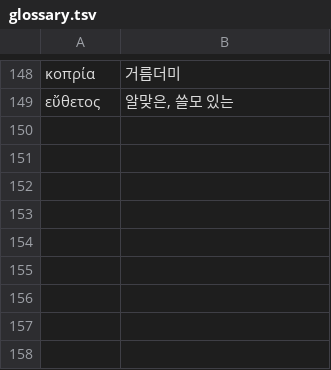
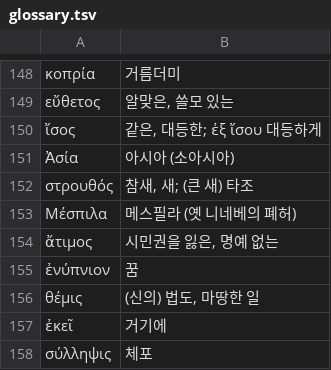
Before and after one commit to allkeybeadeath/Greek, a TSV file: units-src/glossary.tsv, drawn as a sheet; only a part is shown, gaps mark what is left out.

```diff
--- a/units-src/glossary.tsv
+++ b/units-src/glossary.tsv
@@ -149 +149,10 @@
 εὔθετος	알맞은, 쓸모 있는
+ἴσος	같은, 대등한; ἐξ ἴσου 대등하게
+Ἀσία	아시아 (소아시아)
+στρουθός	참새, 새; (큰 새) 타조
+Μέσπιλα	메스필라 (옛 니네베의 폐허)
+ἄτιμος	시민권을 잃은, 명예 없는
+ἐνύπνιον	꿈
+θέμις	(신의) 법도, 마땅한 일
+ἐκεῖ	거기에
+σύλληψις	체포
```
Also changed, not shown: 2 other files.
